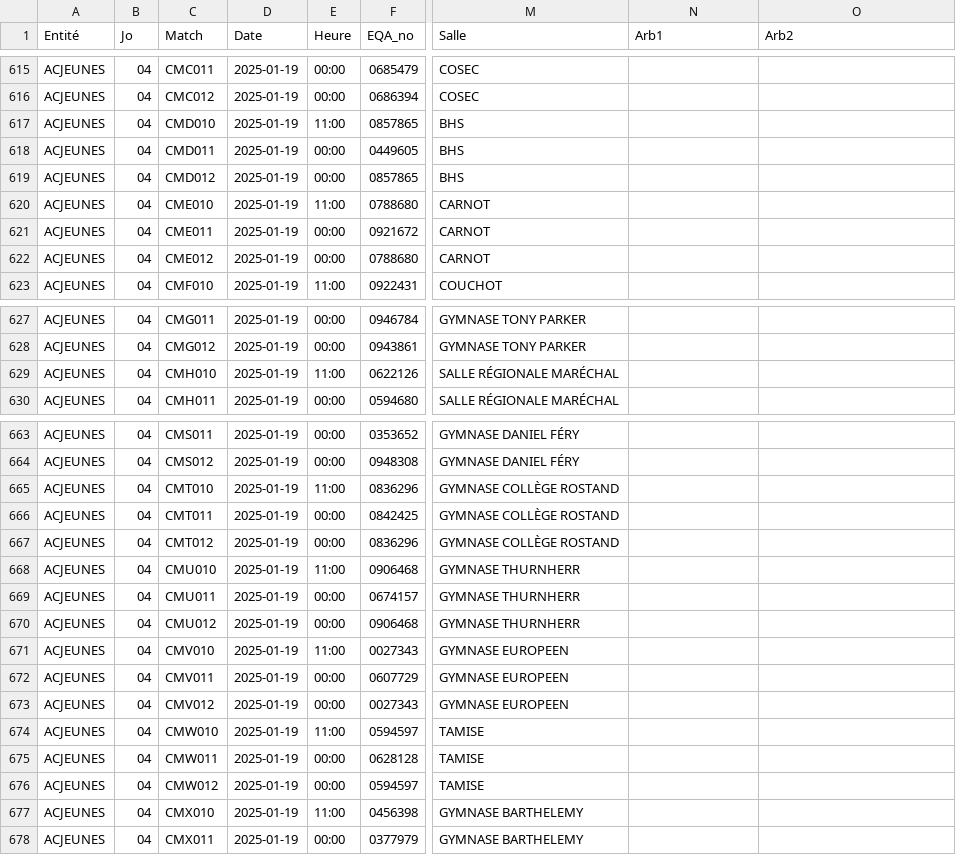
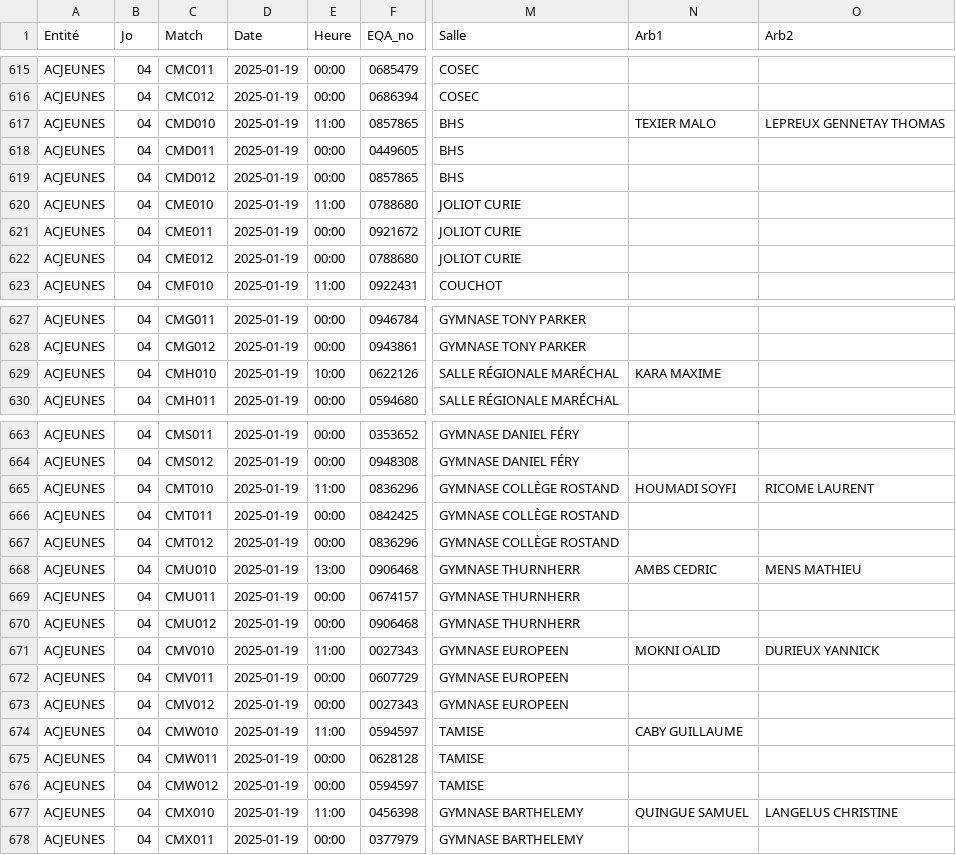
Before and after one commit to gillesdandrea/vb-stats, a CSV file: data/FFVB-2025-CDF-M18M.CSV, drawn as a sheet; only a part is shown, gaps mark what is left out; the diff covers the shown part only; the diff names each change by its address in the sheet, - before the commit and + after, or states it on an @@ line.

```diff
--- a/data/FFVB-2025-CDF-M18M.CSV
+++ b/data/FFVB-2025-CDF-M18M.CSV
-N617 (Arb1): (empty)
+N617 (Arb1): TEXIER MALO
-O617 (Arb2): (empty)
+O617 (Arb2): LEPREUX GENNETAY THOMAS
-M620:M622 (Salle): CARNOT
+M620:M622 (Salle): JOLIOT CURIE
-E629 (Heure): 11:00
+E629 (Heure): 10:00
-N629 (Arb1): (empty)
+N629 (Arb1): KARA MAXIME
-N665 (Arb1): (empty)
+N665 (Arb1): HOUMADI SOYFI
-O665 (Arb2): (empty)
+O665 (Arb2): RICOME LAURENT
-E668 (Heure): 11:00
+E668 (Heure): 13:00
-N668 (Arb1): (empty)
+N668 (Arb1): AMBS CEDRIC
-O668 (Arb2): (empty)
+O668 (Arb2): MENS MATHIEU
-N671 (Arb1): (empty)
+N671 (Arb1): MOKNI OALID
-O671 (Arb2): (empty)
+O671 (Arb2): DURIEUX YANNICK
-N674 (Arb1): (empty)
+N674 (Arb1): CABY GUILLAUME
-N677 (Arb1): (empty)
+N677 (Arb1): QUINGUE SAMUEL
-O677 (Arb2): (empty)
+O677 (Arb2): LANGELUS CHRISTINE
```
Also changed, not shown: 18 edited cells elsewhere in this file, data/FFVB-2025-CDF-M15F.CSV, data/FFVB-2025-CDF-M15M.CSV, 5 other files.
